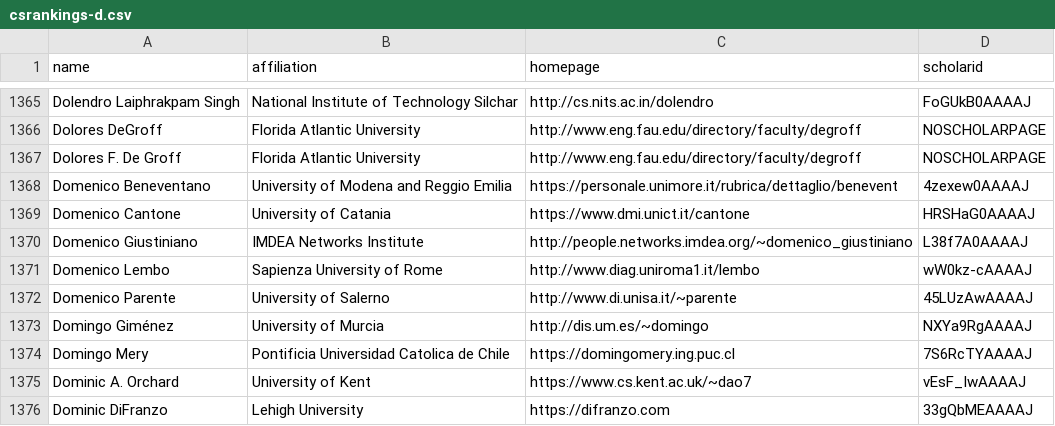
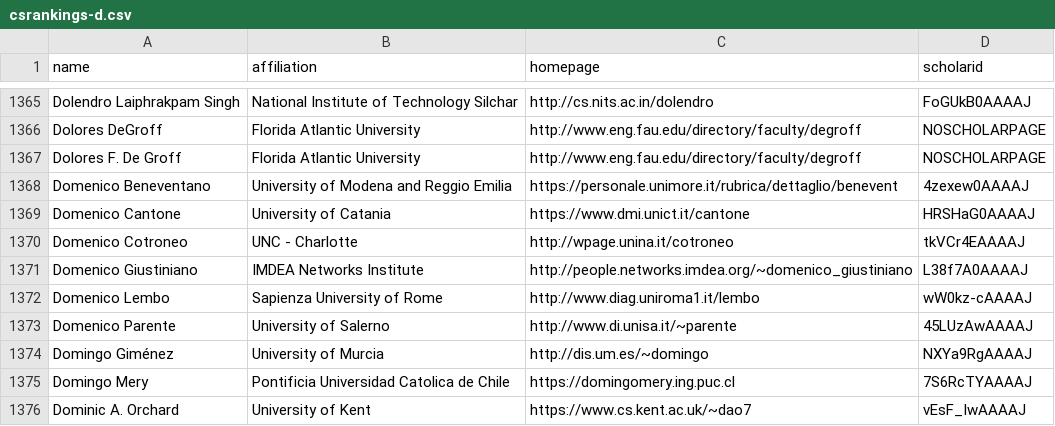
Before and after one commit to yuli-yl/CSrankings, a CSV file: csrankings-d.csv, drawn as a sheet; only a part is shown, gaps mark what is left out; the shorter side is filled out with more unchanged rows.

```diff
--- a/csrankings-d.csv
+++ b/csrankings-d.csv
@@ -1369,2 +1369,3 @@ Domenico Beneventano,University of Modena and Reggio Emilia,https://personale.un
 Domenico Cantone,University of Catania,https://www.dmi.unict.it/cantone,HRSHaG0AAAAJ
+Domenico Cotroneo,UNC - Charlotte,http://wpage.unina.it/cotroneo,tkVCr4EAAAAJ
 Domenico Giustiniano,IMDEA Networks Institute,http://people.networks.imdea.org/~domenico_giustiniano,L38f7A0AAAAJ
```
Also changed, not shown: csrankings-g.csv, csrankings-h.csv, 4 other files.
